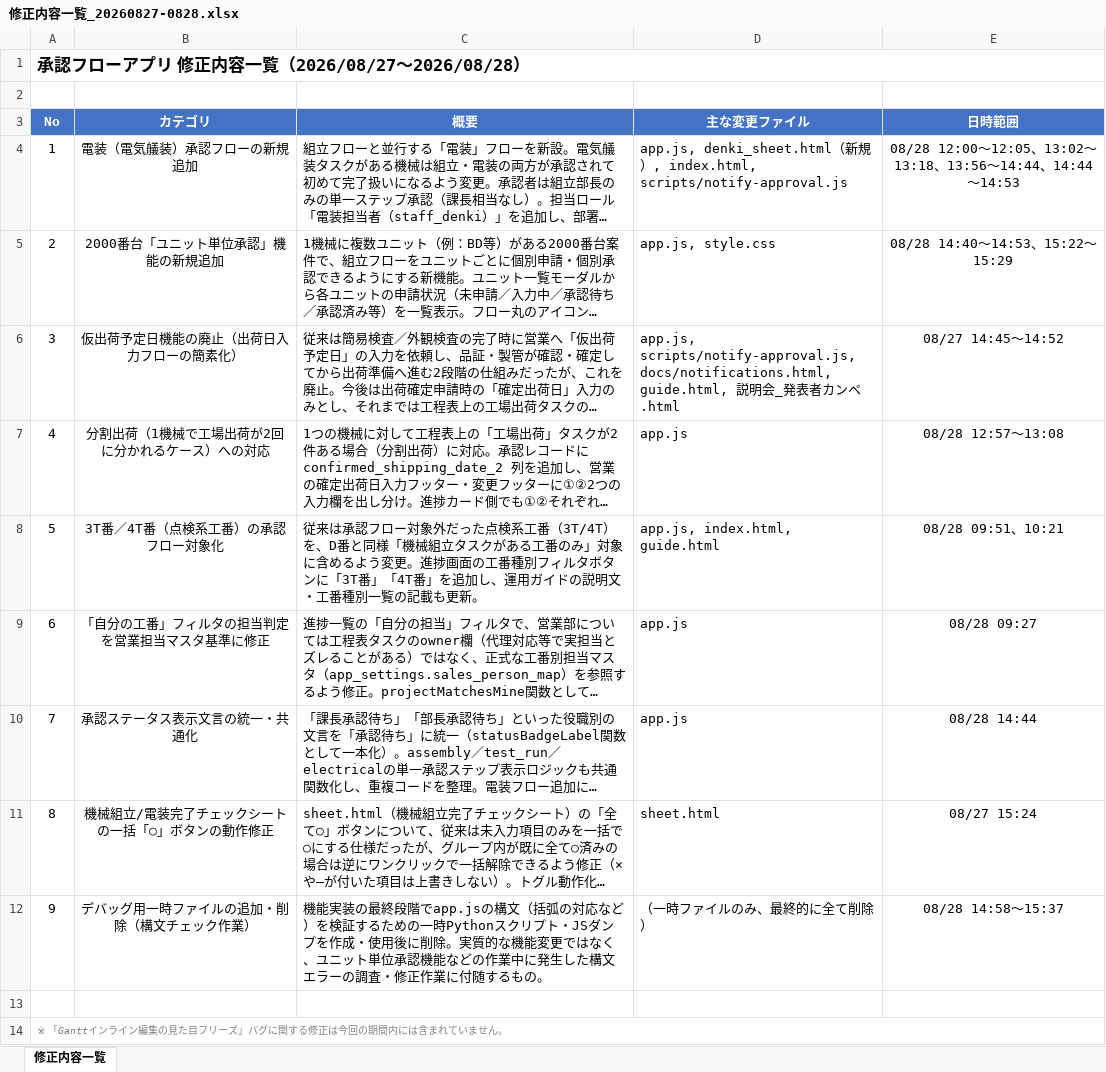
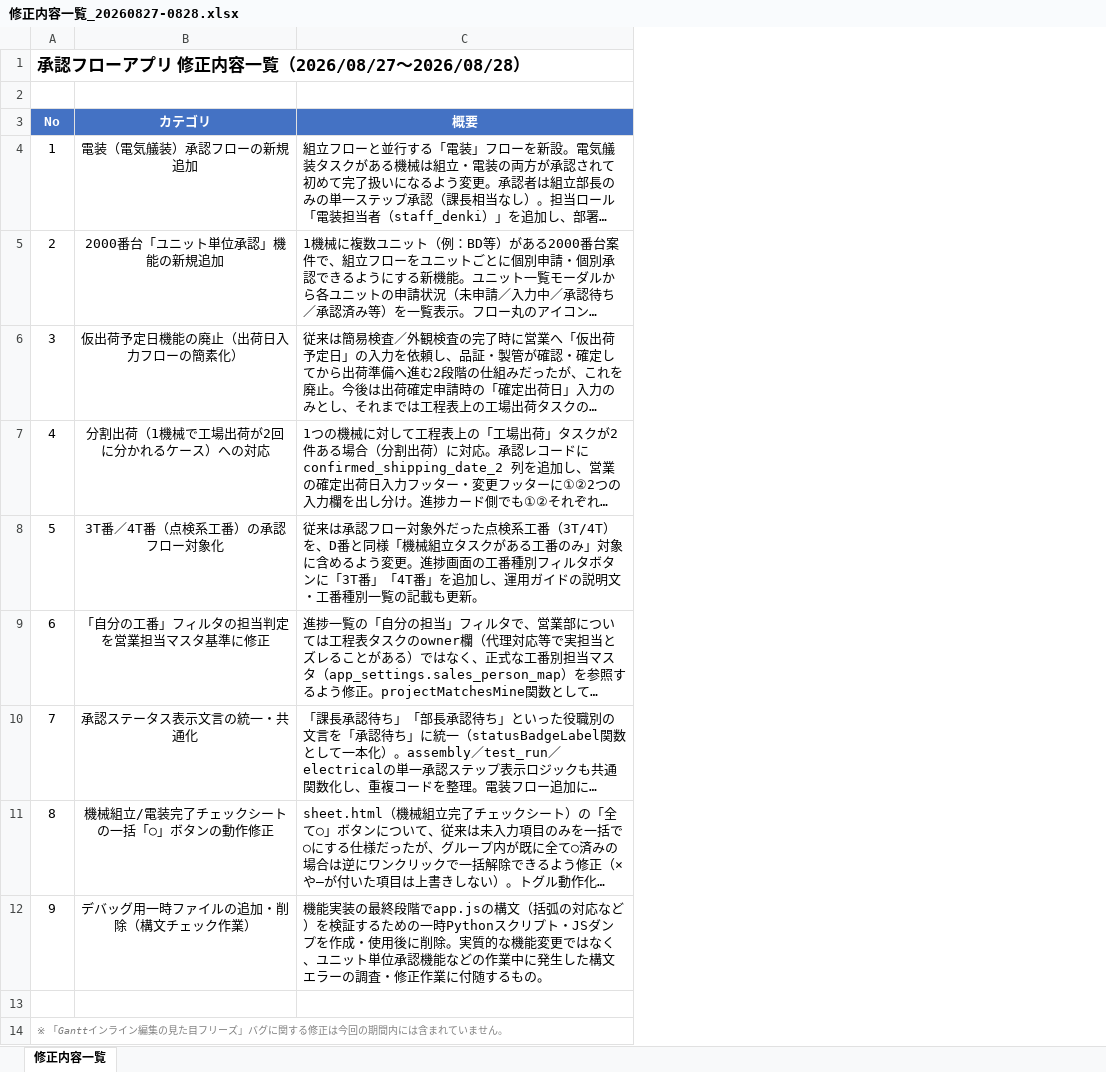
Before and after one commit to kemcokurosaki-oss/approval-flow, an Excel workbook: 修正内容一覧_20260827-0828.xlsx, sheet 修正内容一覧, drawn as a sheet; long unchanged cells end in …; values as stored, in another font and other column widths than the file's, no borders; the diff names each change by its address in the sheet, - before the commit and + after, or states it on an @@ line.

```diff
--- a/修正内容一覧_20260827-0828.xlsx (sheet 修正内容一覧)
+++ b/修正内容一覧_20260827-0828.xlsx (sheet 修正内容一覧)
-column D (主な変更ファイル), rows 4-12: app.js, denki_sheet.html（新規）, index.html, scripts/notify-approval.js | app.js, style.css | app.js, scripts/notify-approval.js, docs/notifications.html, guide.html, 説明会_発表者カンペ.html | app.js | app.js, index.html, guide.html | app.js | app.js | sheet.html | （一時ファイルのみ、最終的に全て削除）
-column E (日時範囲), rows 4-12: 08/28 12:00〜12:05、13:02〜13:18、13:56〜14:44、14:44〜14:53 | 08/28 14:40〜14:53、15:22〜15:29 | 08/27 14:45〜14:52 | 08/28 12:57〜13:08 | 08/28 09:51、10:21 | 08/28 09:27 | 08/28 14:44 | 08/27 15:24 | 08/28 14:58〜15:37
```
Also changed, not shown: 1 other file.
